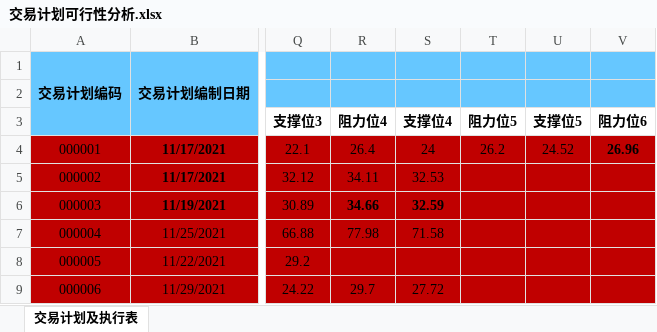
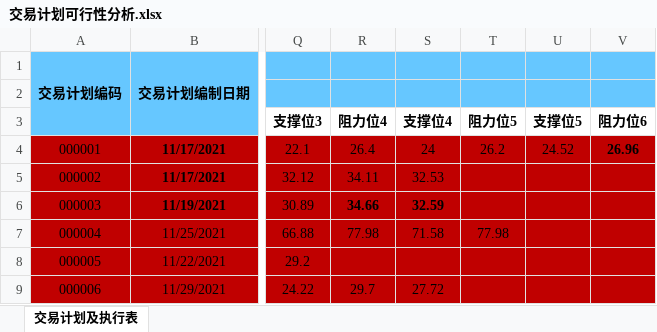
Before and after one commit to leaves-27/life, an Excel workbook: 我的创作/股票/技术投资/SEAP交易系统/交易计划可行性分析.xlsx, sheet 交易计划及执行表, drawn as a sheet; only a part is shown, gaps mark what is left out; values as stored, in another font and other column widths than the file's, no borders; the diff names each change by its address in the sheet, - before the commit and + after, or states it on an @@ line.

```diff
--- a/我的创作/股票/技术投资/SEAP交易系统/交易计划可行性分析.xlsx (sheet 交易计划及执行表)
+++ b/我的创作/股票/技术投资/SEAP交易系统/交易计划可行性分析.xlsx (sheet 交易计划及执行表)
-T7: (empty)
+T7: 77.98
```
Also changed, not shown: 我的创作/股票/技术投资/SEAP交易系统/交易计划执行结果.xlsx, 2 other files.
